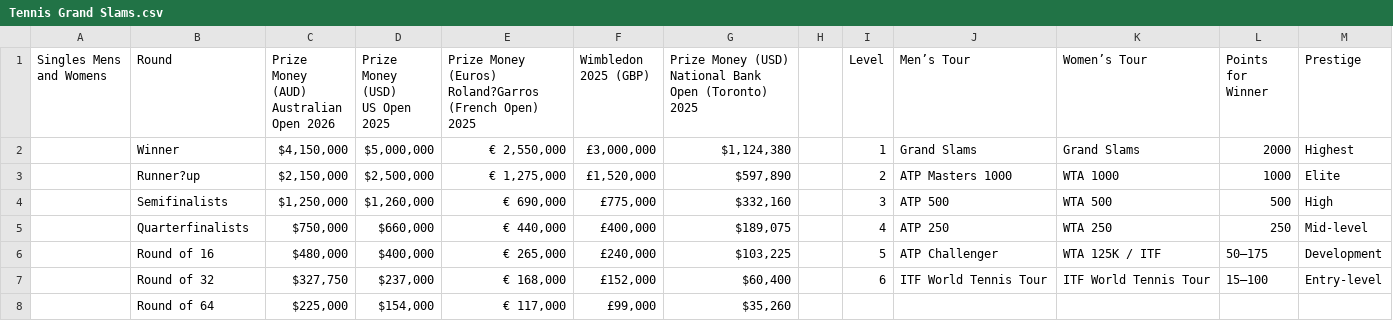
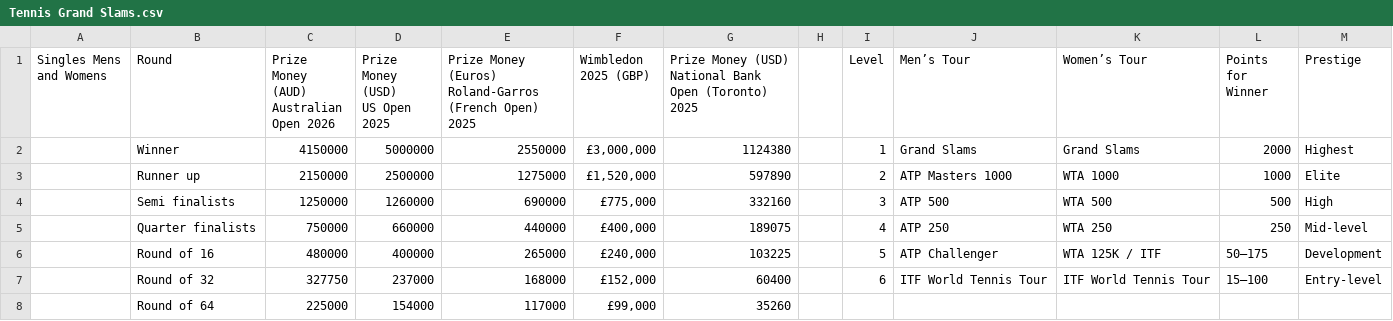
Before and after one commit to WinningsAura/WinningsAura, a CSV file: winnings-web/data/winnings-sheets/Tennis Grand Slams.csv, drawn as a sheet; only a part is shown; removed rows and columns are numbered as before the commit, all else as after; ↵ is a line break in a cell; the diff covers the shown part only; the diff names each change by its address in the sheet, - before the commit and + after, or states it on an @@ line.

```diff
--- a/winnings-web/data/winnings-sheets/Tennis Grand Slams.csv
+++ b/winnings-web/data/winnings-sheets/Tennis Grand Slams.csv
-E1: …Money (Euros) ↵ Roland?Garros (French Open)…
+E1: …Money (Euros) ↵ Roland‑Garros (French Open)…
-C2: $4,150,000
+C2: 4150000
-D2 (Prize Money (USD) US Open 2025): $5,000,000
+D2 (Prize Money (USD) US Open 2025): 5000000
-E2: € 2,550,000
+E2: 2550000
-G2: $1,124,380
+G2: 1124380
-B3 (Round): Runner?up
+B3 (Round): Runner up
-C3: $2,150,000
+C3: 2150000
-D3 (Prize Money (USD) US Open 2025): $2,500,000
+D3 (Prize Money (USD) US Open 2025): 2500000
-E3: € 1,275,000
+E3: 1275000
-G3: $597,890
+G3: 597890
-B4 (Round): Semifinalists
+B4 (Round): Semi finalists
-C4: $1,250,000
+C4: 1250000
-D4 (Prize Money (USD) US Open 2025): $1,260,000
+D4 (Prize Money (USD) US Open 2025): 1260000
-E4: € 690,000
+E4: 690000
-G4: $332,160
+G4: 332160
-B5 (Round): Quarterfinalists
+B5 (Round): Quarter finalists
-C5: $750,000
+C5: 750000
-D5 (Prize Money (USD) US Open 2025): $660,000
+D5 (Prize Money (USD) US Open 2025): 660000
-E5: € 440,000
+E5: 440000
-G5: $189,075
+G5: 189075
-C6: $480,000
+C6: 480000
-D6 (Prize Money (USD) US Open 2025): $400,000
+D6 (Prize Money (USD) US Open 2025): 400000
-E6: € 265,000
+E6: 265000
-G6: $103,225
+G6: 103225
-C7: $327,750
+C7: 327750
-D7 (Prize Money (USD) US Open 2025): $237,000
+D7 (Prize Money (USD) US Open 2025): 237000
-E7: € 168,000
+E7: 168000
-G7: $60,400
+G7: 60400
-row 8:  | Round of 64 | $225,000 | $154,000 | € 117,000 | £99,000 | $35,260
+row 8:  | Round of 64 | 225000 | 154000 | 117000 | £99,000 | 35260
```
Also changed, not shown: 2 added rows, 2 removed rows and 36 edited cells elsewhere in this file, winnings-web/data/winnings-sheets/ATP and WTA.csv, winnings-web/data/winnings-sheets/About Us.csv, 3 other files.
